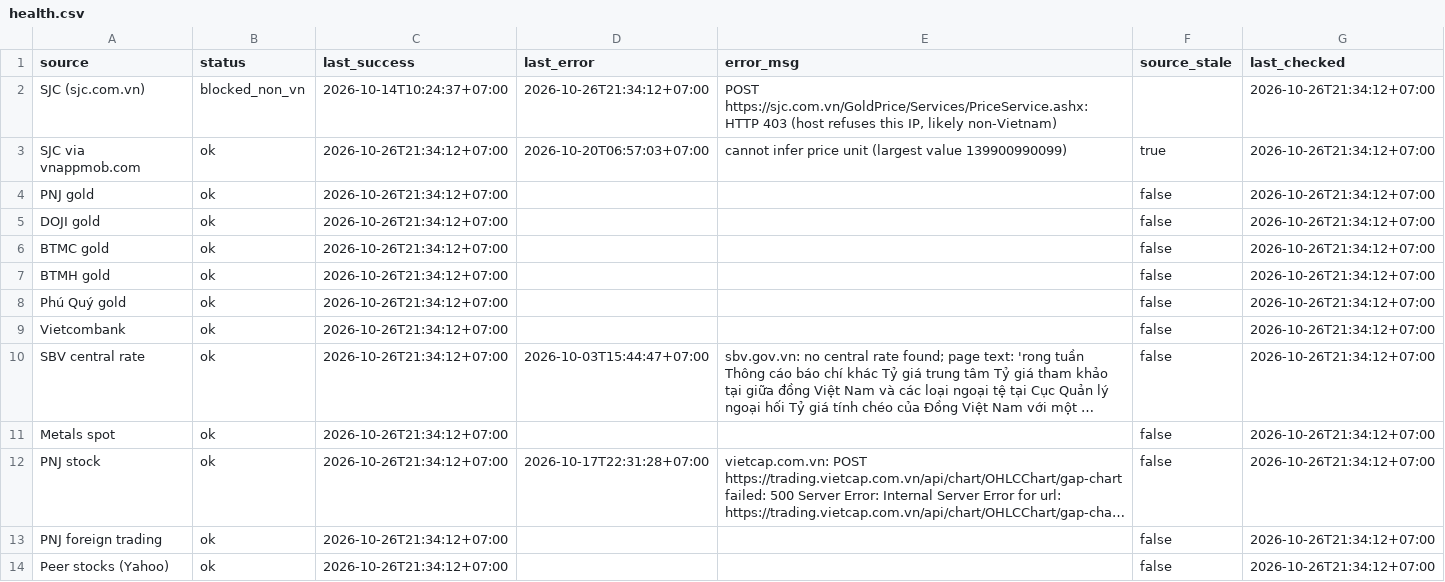
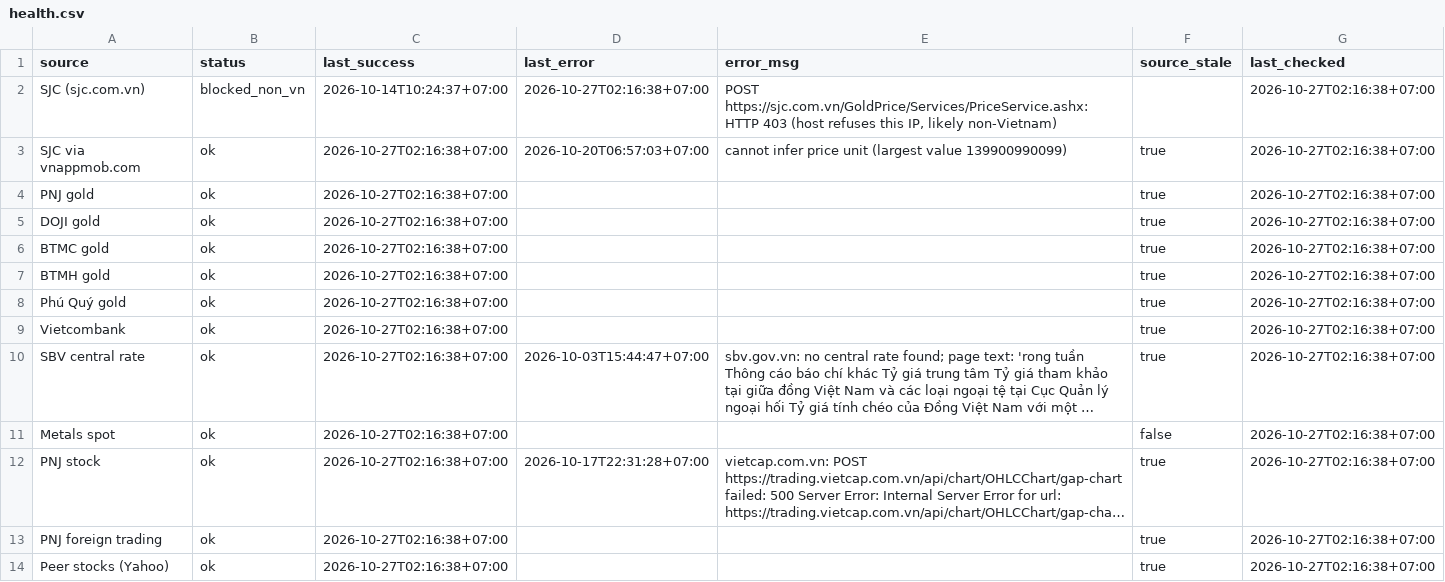
Before and after one commit to truongnhat/pnj-price-feed, a CSV file: data/health.csv, drawn as a sheet; long unchanged cells end in …; the diff names each change by its address in the sheet, - before the commit and + after, or states it on an @@ line.

```diff
--- a/data/health.csv
+++ b/data/health.csv
-D2 (last_error): 2026-10-26T21:34:12+07:00
+D2 (last_error): 2026-10-27T02:16:38+07:00
-G2:G14 (last_checked): 2026-10-26T21:34:12+07:00
+G2:G14 (last_checked): 2026-10-27T02:16:38+07:00
-C3:C14 (last_success): 2026-10-26T21:34:12+07:00
+C3:C14 (last_success): 2026-10-27T02:16:38+07:00
-F4:F10 (source_stale): false
+F4:F10 (source_stale): true
-F12:F14 (source_stale): false
+F12:F14 (source_stale): true
```
Also changed, not shown: data/latest.csv, data/prices.csv.
